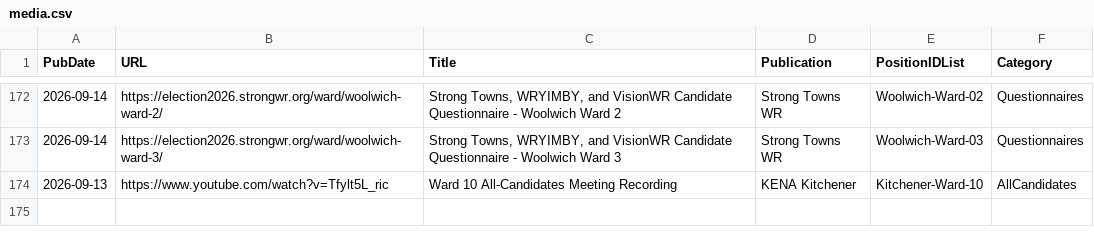
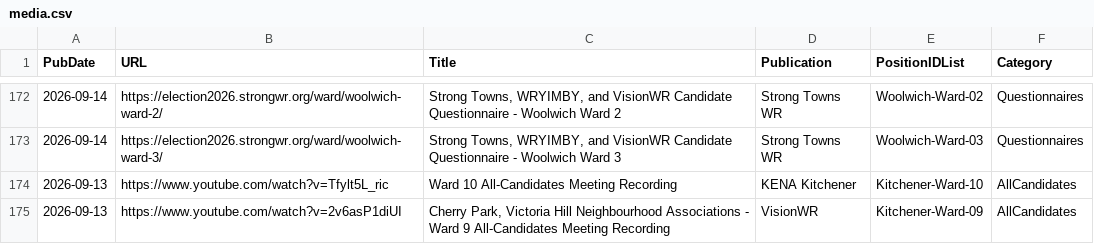
Before and after one commit to CivicTechWR/WRVotesMunicipal2026, a CSV file: docs/_data/sync/media.csv, drawn as a sheet; only a part is shown, gaps mark what is left out.

Commit message:
Auto-commit: updated media.csv from Google Docs

```diff
--- a/docs/_data/sync/media.csv
+++ b/docs/_data/sync/media.csv
@@ -174 +174,2 @@ PubDate,URL,Title,Publication,PositionIDList,Category
 2026-09-13,https://www.youtube.com/watch?v=Tfylt5L_ric,Ward 10 All-Candidates Meeting Recording,KENA Kitchener,Kitchener-Ward-10,AllCandidates
+2026-09-13,https://www.youtube.com/watch?v=2v6asP1diUI,"Cherry Park, Victoria Hill Neighbourhood Associations - Ward 9 All-Candidates Meeting Recording",VisionWR,Kitchener-Ward-09,AllCandidates
```
